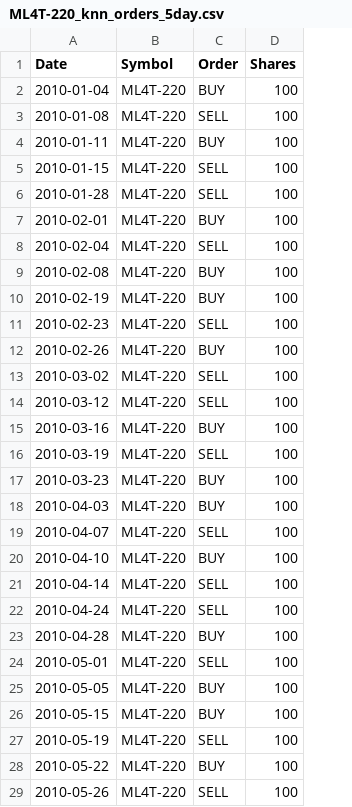
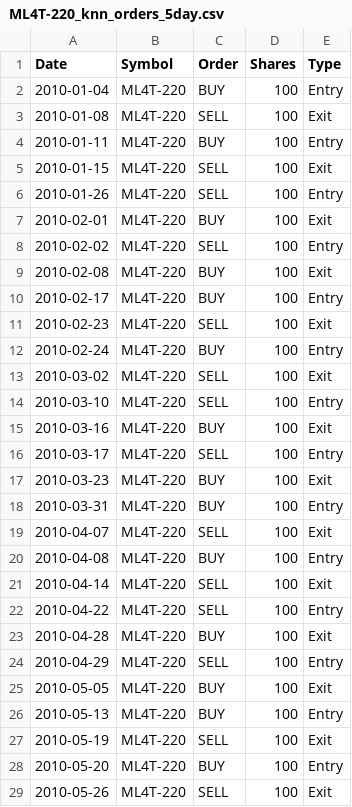
Before and after one commit to PowChow/ml4t_spring2016, a CSV file: mc3_p2/Orders/ML4T-220_knn_orders_5day.csv, drawn as a sheet; only a part is shown; the diff covers the shown part only; the diff names each change by its address in the sheet, - before the commit and + after, or states it on an @@ line.

```diff
--- a/mc3_p2/Orders/ML4T-220_knn_orders_5day.csv
+++ b/mc3_p2/Orders/ML4T-220_knn_orders_5day.csv
+column E (Type), rows 2-29: Entry | Exit | Entry | Exit | Entry | Exit | Entry | Exit | Entry | Exit | Entry | Exit | Entry | Exit | Entry | Exit | Entry | Exit | Entry | Exit | Entry | Exit | Entry | Exit | Entry | Exit | Entry | Exit
-A6 (Date): 2010-01-28
+A6 (Date): 2010-01-26
-A8 (Date): 2010-02-04
+A8 (Date): 2010-02-02
-A10 (Date): 2010-02-19
+A10 (Date): 2010-02-17
-A12 (Date): 2010-02-26
+A12 (Date): 2010-02-24
-A14 (Date): 2010-03-12
+A14 (Date): 2010-03-10
-A16 (Date): 2010-03-19
+A16 (Date): 2010-03-17
-A18 (Date): 2010-04-03
+A18 (Date): 2010-03-31
-A20 (Date): 2010-04-10
+A20 (Date): 2010-04-08
-A22 (Date): 2010-04-24
+A22 (Date): 2010-04-22
-A24 (Date): 2010-05-01
+A24 (Date): 2010-04-29
-A26 (Date): 2010-05-15
+A26 (Date): 2010-05-13
-A28 (Date): 2010-05-22
+A28 (Date): 2010-05-20
```
Also changed, not shown: 53 edited cells elsewhere in this file, 21 other files.
